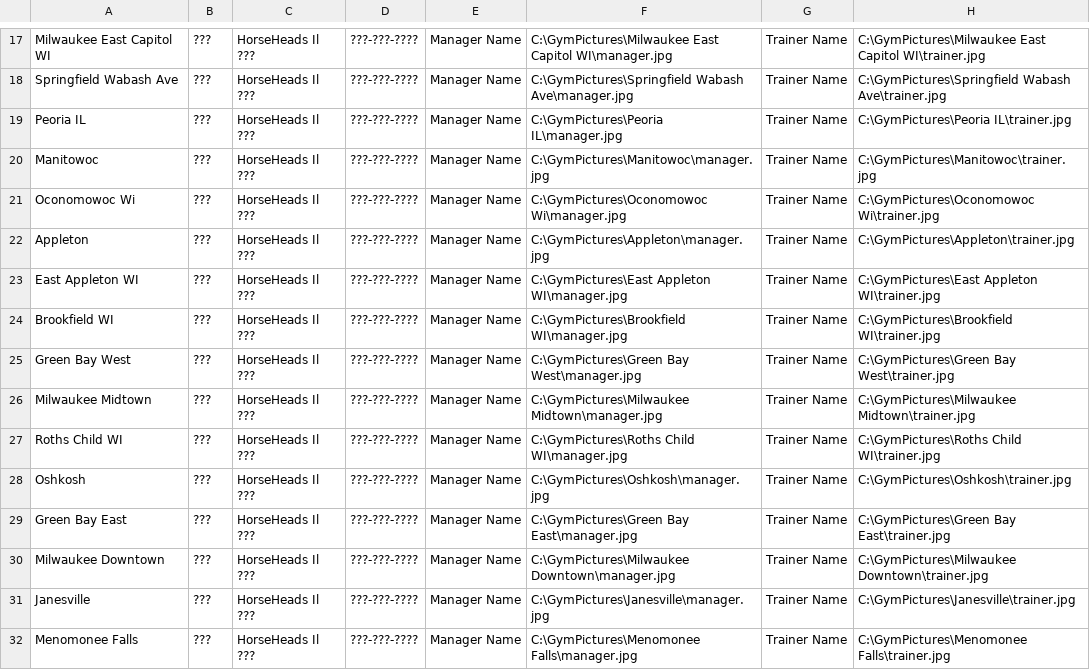
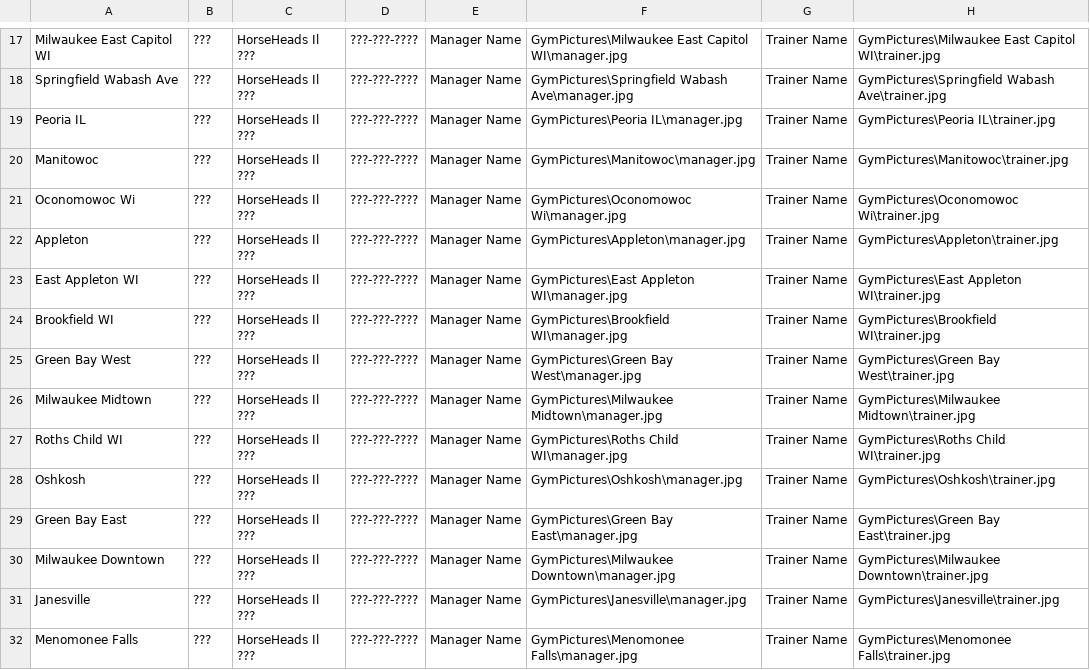
Before and after one commit to adamfollmer/mailer, a CSV file: NewMailer/NewMailer/Dependencies/GymInfo.csv, drawn as a sheet; only a part is shown, gaps mark what is left out; the diff covers the shown part only; the diff names each change by its address in the sheet, - before the commit and + after, or states it on an @@ line.

```diff
--- a/NewMailer/NewMailer/Dependencies/GymInfo.csv
+++ b/NewMailer/NewMailer/Dependencies/GymInfo.csv
-F17: C:\GymPictures\Milwaukee East Capitol…
+F17: GymPictures\Milwaukee East Capitol…
-H17: C:\GymPictures\Milwaukee East Capitol…
+H17: GymPictures\Milwaukee East Capitol…
-F18: C:\GymPictures\Springfield Wabash Ave\manager.jpg
+F18: GymPictures\Springfield Wabash Ave\manager.jpg
-H18: C:\GymPictures\Springfield Wabash Ave\trainer.jpg
+H18: GymPictures\Springfield Wabash Ave\trainer.jpg
-F19: C:\GymPictures\Peoria IL\manager.jpg
+F19: GymPictures\Peoria IL\manager.jpg
-H19: C:\GymPictures\Peoria IL\trainer.jpg
+H19: GymPictures\Peoria IL\trainer.jpg
-F20: C:\GymPictures\Manitowoc\manager.jpg
+F20: GymPictures\Manitowoc\manager.jpg
-H20: C:\GymPictures\Manitowoc\trainer.jpg
+H20: GymPictures\Manitowoc\trainer.jpg
-F21: C:\GymPictures\Oconomowoc Wi\manager.jpg
+F21: GymPictures\Oconomowoc Wi\manager.jpg
-H21: C:\GymPictures\Oconomowoc Wi\trainer.jpg
+H21: GymPictures\Oconomowoc Wi\trainer.jpg
-F22: C:\GymPictures\Appleton\manager.jpg
+F22: GymPictures\Appleton\manager.jpg
-H22: C:\GymPictures\Appleton\trainer.jpg
+H22: GymPictures\Appleton\trainer.jpg
-F23: C:\GymPictures\East Appleton WI\manager.jpg
+F23: GymPictures\East Appleton WI\manager.jpg
-H23: C:\GymPictures\East Appleton WI\trainer.jpg
+H23: GymPictures\East Appleton WI\trainer.jpg
-F24: C:\GymPictures\Brookfield WI\manager.jpg
+F24: GymPictures\Brookfield WI\manager.jpg
-H24: C:\GymPictures\Brookfield WI\trainer.jpg
+H24: GymPictures\Brookfield WI\trainer.jpg
-F25: C:\GymPictures\Green Bay West\manager.jpg
+F25: GymPictures\Green Bay West\manager.jpg
-H25: C:\GymPictures\Green Bay West\trainer.jpg
+H25: GymPictures\Green Bay West\trainer.jpg
-F26: C:\GymPictures\Milwaukee Midtown\manager.jpg
+F26: GymPictures\Milwaukee Midtown\manager.jpg
-H26: C:\GymPictures\Milwaukee Midtown\trainer.jpg
+H26: GymPictures\Milwaukee Midtown\trainer.jpg
-F27: C:\GymPictures\Roths Child WI\manager.jpg
+F27: GymPictures\Roths Child WI\manager.jpg
-H27: C:\GymPictures\Roths Child WI\trainer.jpg
+H27: GymPictures\Roths Child WI\trainer.jpg
-F28: C:\GymPictures\Oshkosh\manager.jpg
+F28: GymPictures\Oshkosh\manager.jpg
-H28: C:\GymPictures\Oshkosh\trainer.jpg
+H28: GymPictures\Oshkosh\trainer.jpg
-F29: C:\GymPictures\Green Bay East\manager.jpg
+F29: GymPictures\Green Bay East\manager.jpg
-H29: C:\GymPictures\Green Bay East\trainer.jpg
+H29: GymPictures\Green Bay East\trainer.jpg
-F30: C:\GymPictures\Milwaukee Downtown\manager.jpg
+F30: GymPictures\Milwaukee Downtown\manager.jpg
-H30: C:\GymPictures\Milwaukee Downtown\trainer.jpg
+H30: GymPictures\Milwaukee Downtown\trainer.jpg
-F31: C:\GymPictures\Janesville\manager.jpg
+F31: GymPictures\Janesville\manager.jpg
-H31: C:\GymPictures\Janesville\trainer.jpg
+H31: GymPictures\Janesville\trainer.jpg
-F32: C:\GymPictures\Menomonee Falls\manager.jpg
+F32: GymPictures\Menomonee Falls\manager.jpg
-H32: C:\GymPictures\Menomonee Falls\trainer.jpg
+H32: GymPictures\Menomonee Falls\trainer.jpg
```
Also changed, not shown: 34 edited cells elsewhere in this file, 1 other file.
